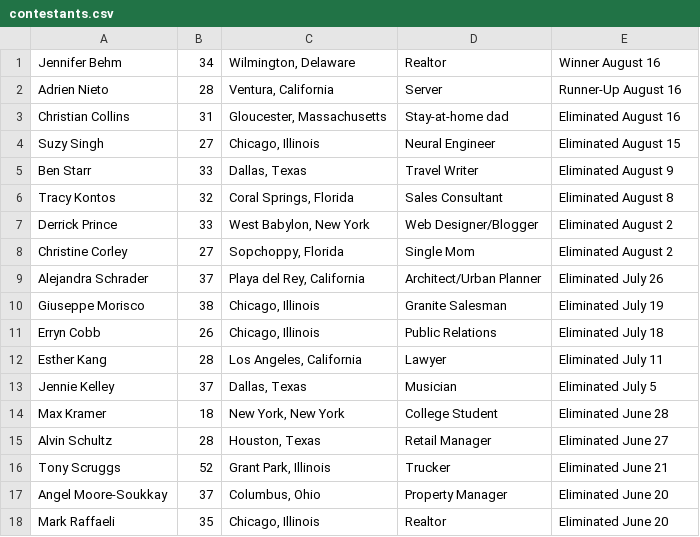
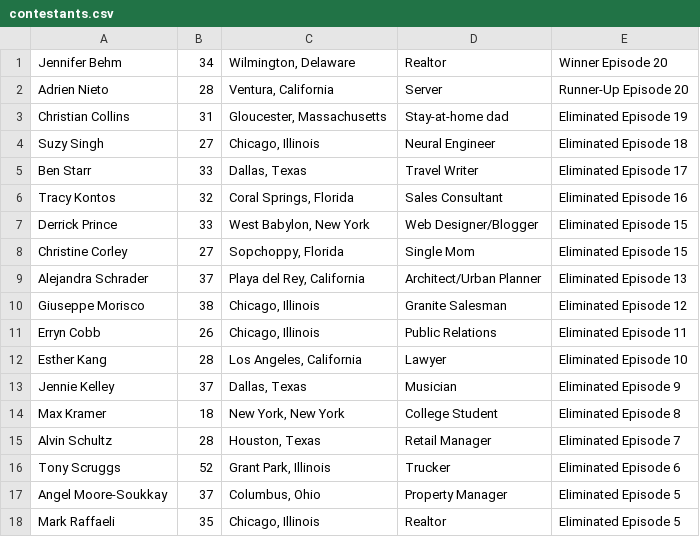
Before and after one commit to goneplaid/mcc-next, a CSV file: prisma/seeders/season_two/contestants.csv, drawn as a sheet.

Commit message:
Fix contestant seeding; related to final episode, not finish date

```diff
--- a/prisma/seeders/season_two/contestants.csv
+++ b/prisma/seeders/season_two/contestants.csv
@@ -1,18 +1,18 @@
-Jennifer Behm,34,"Wilmington, Delaware",Realtor,Winner August 16
-Adrien Nieto,28,"Ventura, California",Server,Runner-Up August 16
-Christian Collins,31,"Gloucester, Massachusetts",Stay-at-home dad,Eliminated August 16
-Suzy Singh,27,"Chicago, Illinois",Neural Engineer,Eliminated August 15
-Ben Starr,33,"Dallas, Texas",Travel Writer,Eliminated August 9
-Tracy Kontos,32,"Coral Springs, Florida",Sales Consultant,Eliminated August 8
-Derrick Prince,33,"West Babylon, New York",Web Designer/Blogger,Eliminated August 2
-Christine Corley,27,"Sopchoppy, Florida",Single Mom,Eliminated August 2
-Alejandra Schrader,37,"Playa del Rey, California",Architect/Urban Planner,Eliminated July 26
-Giuseppe Morisco,38,"Chicago, Illinois",Granite Salesman,Eliminated July 19
-Erryn Cobb,26,"Chicago, Illinois",Public Relations,Eliminated July 18
-Esther Kang,28,"Los Angeles, California",Lawyer,Eliminated July 11
-Jennie Kelley,37,"Dallas, Texas",Musician,Eliminated July 5
-Max Kramer,18,"New York, New York",College Student,Eliminated June 28
-Alvin Schultz,28,"Houston, Texas",Retail Manager,Eliminated June 27
-Tony Scruggs,52,"Grant Park, Illinois",Trucker,Eliminated June 21
-Angel Moore-Soukkay,37,"Columbus, Ohio",Property Manager,Eliminated June 20
-Mark Raffaeli,35,"Chicago, Illinois",Realtor,Eliminated June 20
+Jennifer Behm,34,"Wilmington, Delaware",Realtor,Winner Episode 20
+Adrien Nieto,28,"Ventura, California",Server,Runner-Up Episode 20
+Christian Collins,31,"Gloucester, Massachusetts",Stay-at-home dad,Eliminated Episode 19
+Suzy Singh,27,"Chicago, Illinois",Neural Engineer,Eliminated Episode 18
+Ben Starr,33,"Dallas, Texas",Travel Writer,Eliminated Episode 17
+Tracy Kontos,32,"Coral Springs, Florida",Sales Consultant,Eliminated Episode 16
+Derrick Prince,33,"West Babylon, New York",Web Designer/Blogger,Eliminated Episode 15
+Christine Corley,27,"Sopchoppy, Florida",Single Mom,Eliminated Episode 15
+Alejandra Schrader,37,"Playa del Rey, California",Architect/Urban Planner,Eliminated Episode 13
+Giuseppe Morisco,38,"Chicago, Illinois",Granite Salesman,Eliminated Episode 12
+Erryn Cobb,26,"Chicago, Illinois",Public Relations,Eliminated Episode 11
+Esther Kang,28,"Los Angeles, California",Lawyer,Eliminated Episode 10
+Jennie Kelley,37,"Dallas, Texas",Musician,Eliminated Episode 9
+Max Kramer,18,"New York, New York",College Student,Eliminated Episode 8
+Alvin Schultz,28,"Houston, Texas",Retail Manager,Eliminated Episode 7
+Tony Scruggs,52,"Grant Park, Illinois",Trucker,Eliminated Episode 6
+Angel Moore-Soukkay,37,"Columbus, Ohio",Property Manager,Eliminated Episode 5
+Mark Raffaeli,35,"Chicago, Illinois",Realtor,Eliminated Episode 5
```
Also changed, not shown: prisma/seeders/season_one/contestants.csv, prisma/seeders/season_three/contestants.csv, 8 other files.
